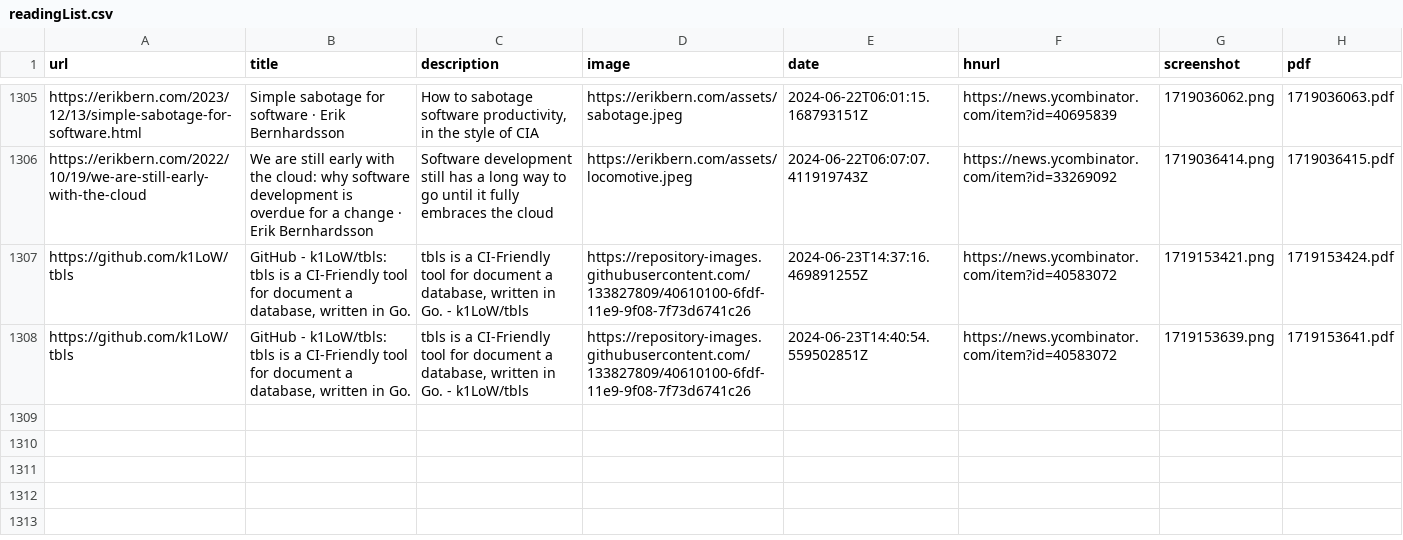
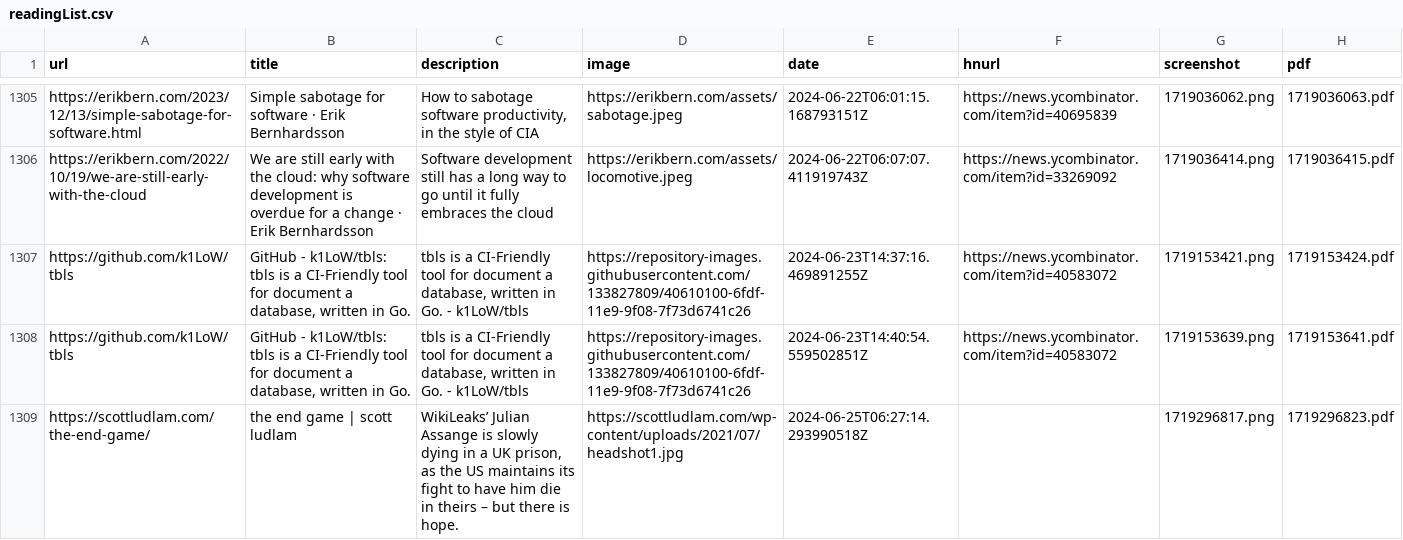
Before and after one commit to suryaatevellore/readingList, a CSV file: readingList.csv, drawn as a sheet; only a part is shown, gaps mark what is left out.

Commit message:
Automated reading list update on Tue Jun 25 06:27:14 UTC 2024

```diff
--- a/readingList.csv
+++ b/readingList.csv
@@ -1308 +1308,2 @@ https://github.com/k1LoW/tbls,"GitHub - k1LoW/tbls: tbls is a CI-Friendly tool f
 https://github.com/k1LoW/tbls,"GitHub - k1LoW/tbls: tbls is a CI-Friendly tool for document a database, written in Go.","tbls is a CI-Friendly tool for document a database, written in Go. - k1LoW/tbls",https://repository-images.githubusercontent.com/133827809/40610100-6fdf-11e9-9f08-7f73d6741c26,2024-06-23T14:40:54.559502851Z,https://news.ycombinator.com/item?id=40583072,1719153639.png,1719153641.pdf
+https://scottludlam.com/the-end-game/,the end game | scott ludlam,"WikiLeaks’ Julian Assange is slowly dying in a UK prison, as the US maintains its fight to have him die in theirs – but there is hope.",https://scottludlam.com/wp-content/uploads/2021/07/headshot1.jpg,2024-06-25T06:27:14.293990518Z,,1719296817.png,1719296823.pdf
```
Also changed, not shown: 2 other files.
